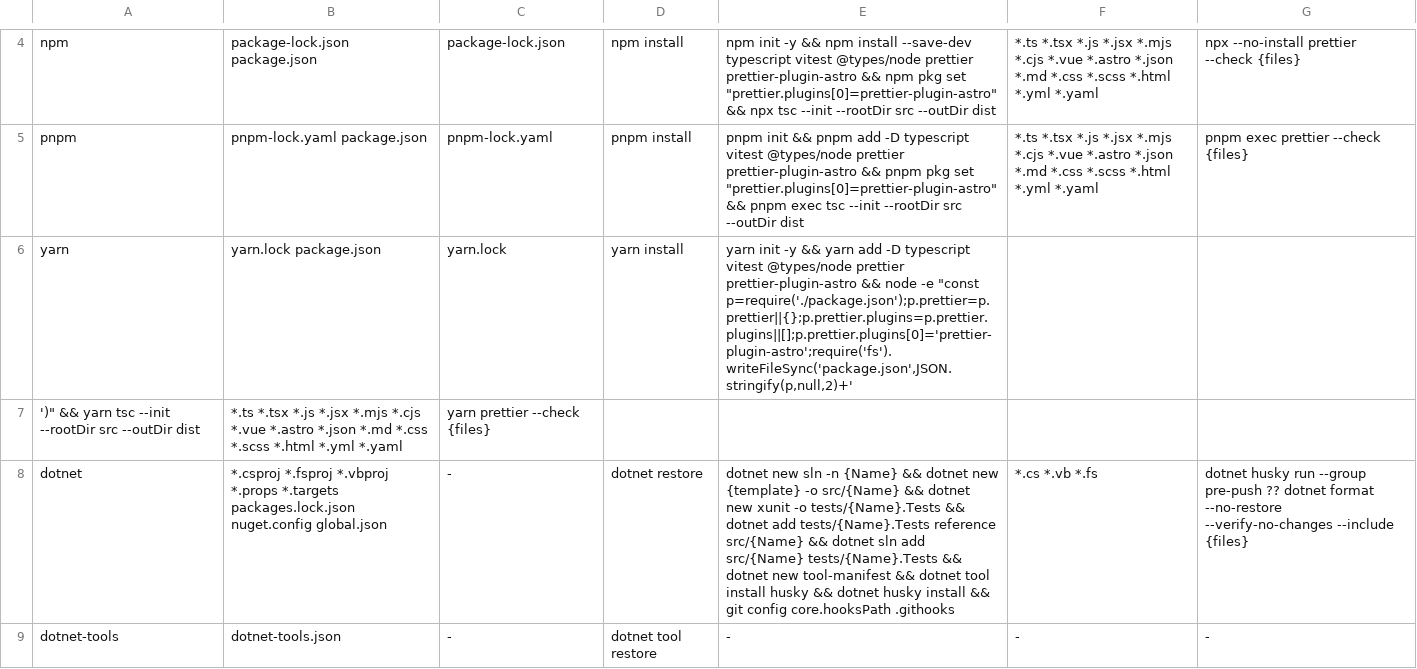
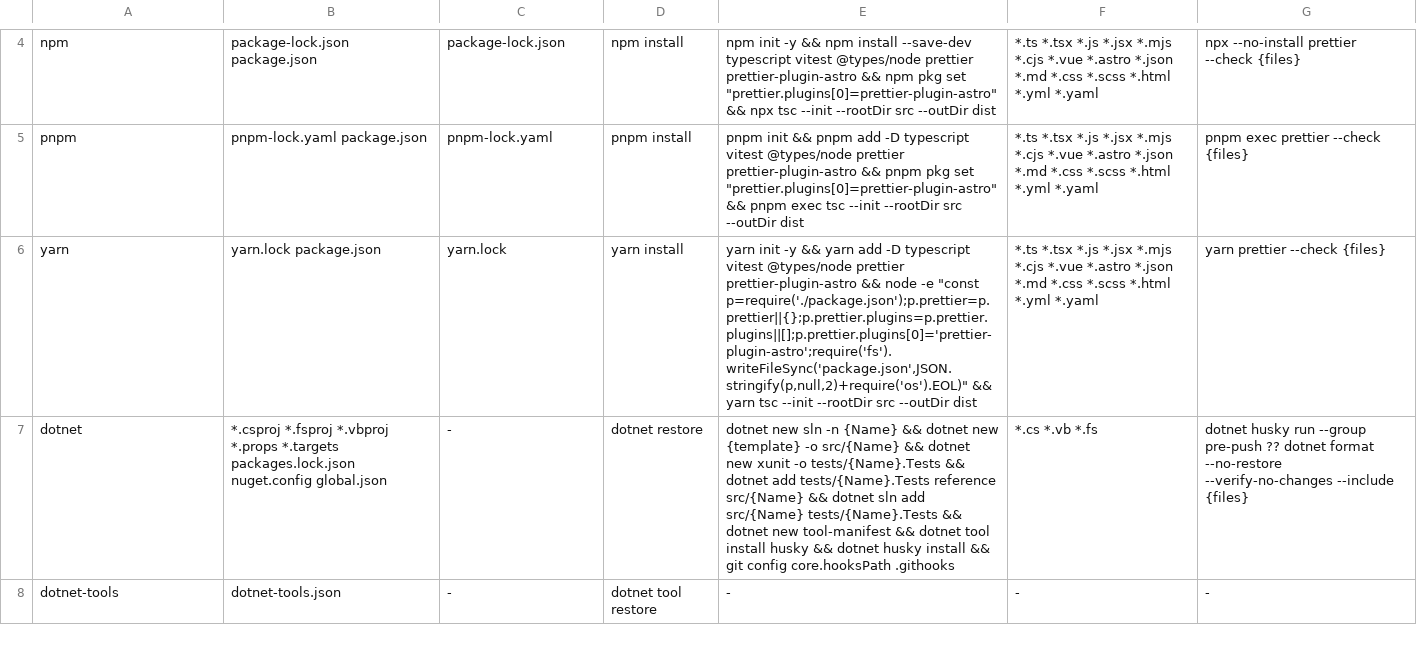
Before and after one commit to salaros/ai-harness, a TSV file: scripts/stacks.tsv, drawn as a sheet; only a part is shown, gaps mark what is left out.

Commit message:
fix(stacks): keep the yarn row on one line
The node -e step written for the yarn scaffold ended its file with an
escaped newline that the table carried as a real one, so the row split
in two and the decision table read seven cells as five. The step ends
its file with os.EOL instead, which spells no newline in the cell.

```diff
--- a/scripts/stacks.tsv
+++ b/scripts/stacks.tsv
@@ -5,4 +5,3 @@ npm	package-lock.json package.json	package-lock.json	npm install	npm init -y &&
 pnpm	pnpm-lock.yaml package.json	pnpm-lock.yaml	pnpm install	pnpm init && pnpm add -D typescript vitest @types/node prettier prettier-plugin-astro && pnpm pkg set "prettier.plugins[0]=prettier-plugin-astro" && pnpm exec tsc --init --rootDir src --outDir dist	*.ts *.tsx *.js *.jsx *.mjs *.cjs *.vue *.astro *.json *.md *.css *.scss *.html *.yml *.yaml	pnpm exec prettier --check {files}
-yarn	yarn.lock package.json	yarn.lock	yarn install	yarn init -y && yarn add -D typescript vitest @types/node prettier prettier-plugin-astro && node -e "const p=require('./package.json');p.prettier=p.prettier||{};p.prettier.plugins=p.prettier.plugins||[];p.prettier.plugins[0]='prettier-plugin-astro';require('fs').writeFileSync('package.json',JSON.stringify(p,null,2)+'
-')" && yarn tsc --init --rootDir src --outDir dist	*.ts *.tsx *.js *.jsx *.mjs *.cjs *.vue *.astro *.json *.md *.css *.scss *.html *.yml *.yaml	yarn prettier --check {files}
+yarn	yarn.lock package.json	yarn.lock	yarn install	yarn init -y && yarn add -D typescript vitest @types/node prettier prettier-plugin-astro && node -e "const p=require('./package.json');p.prettier=p.prettier||{};p.prettier.plugins=p.prettier.plugins||[];p.prettier.plugins[0]='prettier-plugin-astro';require('fs').writeFileSync('package.json',JSON.stringify(p,null,2)+require('os').EOL)" && yarn tsc --init --rootDir src --outDir dist	*.ts *.tsx *.js *.jsx *.mjs *.cjs *.vue *.astro *.json *.md *.css *.scss *.html *.yml *.yaml	yarn prettier --check {files}
 dotnet	*.csproj *.fsproj *.vbproj *.props *.targets packages.lock.json nuget.config global.json	-	dotnet restore	dotnet new sln -n {Name} && dotnet new {template} -o src/{Name} && dotnet new xunit -o tests/{Name}.Tests && dotnet add tests/{Name}.Tests reference src/{Name} && dotnet sln add src/{Name} tests/{Name}.Tests && dotnet new tool-manifest && dotnet tool install husky && dotnet husky install && git config core.hooksPath .githooks	*.cs *.vb *.fs	dotnet husky run --group pre-push ?? dotnet format --no-restore --verify-no-changes --include {files}
```
